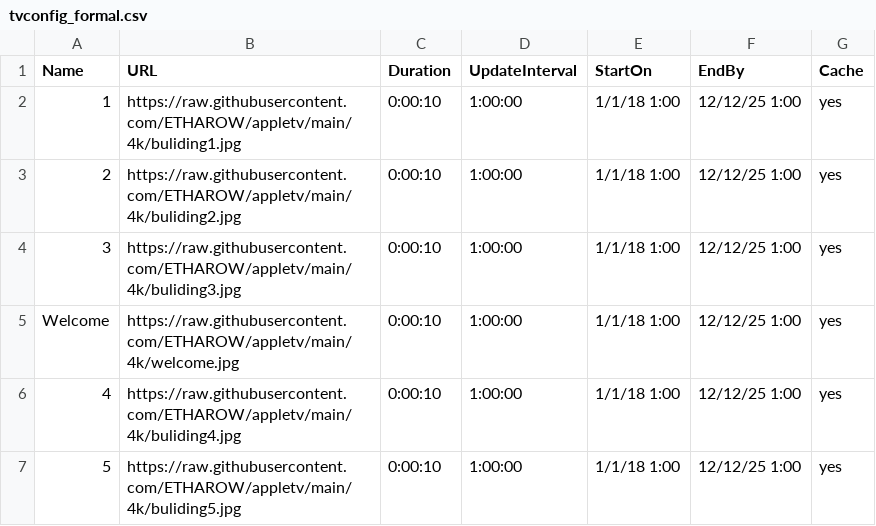
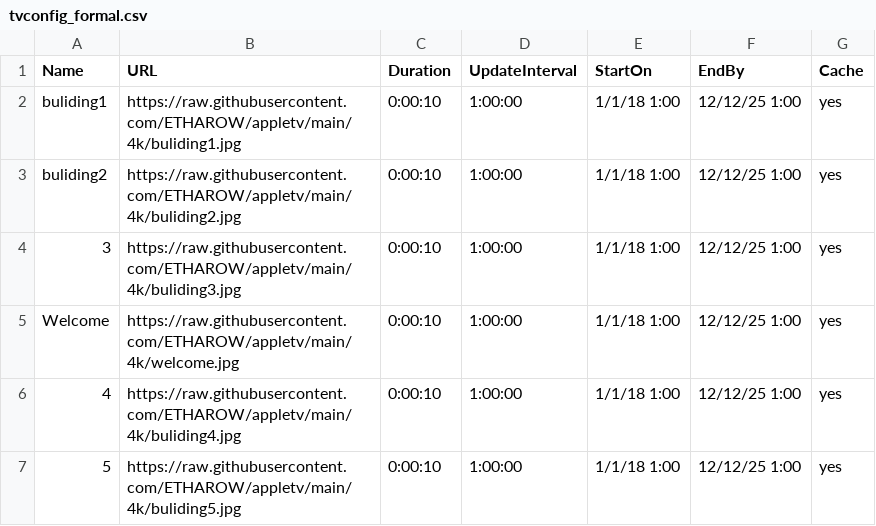
Before and after one commit to ETHAROW/appletv, a CSV file: tvconfig_formal.csv, drawn as a sheet; only a part is shown.

Commit message:
Update tvconfig_formal.csv

```diff
--- a/tvconfig_formal.csv
+++ b/tvconfig_formal.csv
@@ -1,4 +1,4 @@
 Name,URL,Duration,UpdateInterval,StartOn,EndBy,Cache
-1,https://raw.githubusercontent.com/ETHAROW/appletv/main/4k/buliding1.jpg,0:00:10,1:00:00,1/1/18 1:00,12/12/25 1:00,yes
-2,https://raw.githubusercontent.com/ETHAROW/appletv/main/4k/buliding2.jpg,0:00:10,1:00:00,1/1/18 1:00,12/12/25 1:00,yes
+buliding1,https://raw.githubusercontent.com/ETHAROW/appletv/main/4k/buliding1.jpg,0:00:10,1:00:00,1/1/18 1:00,12/12/25 1:00,yes
+buliding2,https://raw.githubusercontent.com/ETHAROW/appletv/main/4k/buliding2.jpg,0:00:10,1:00:00,1/1/18 1:00,12/12/25 1:00,yes
 3,https://raw.githubusercontent.com/ETHAROW/appletv/main/4k/buliding3.jpg,0:00:10,1:00:00,1/1/18 1:00,12/12/25 1:00,yes
```
